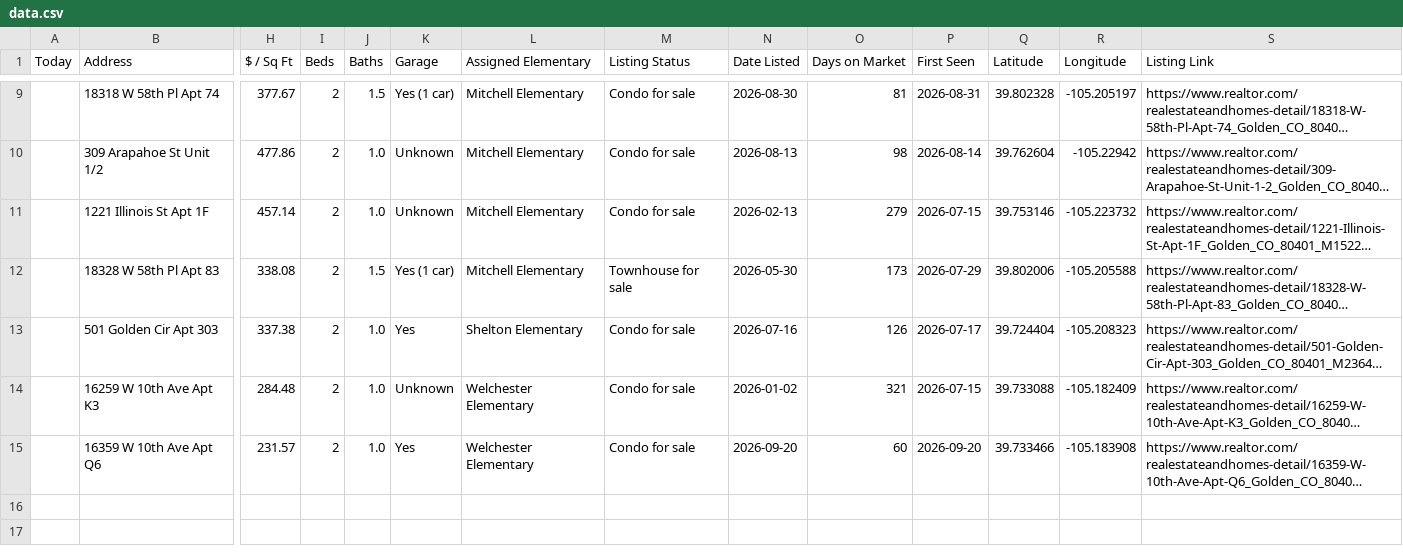
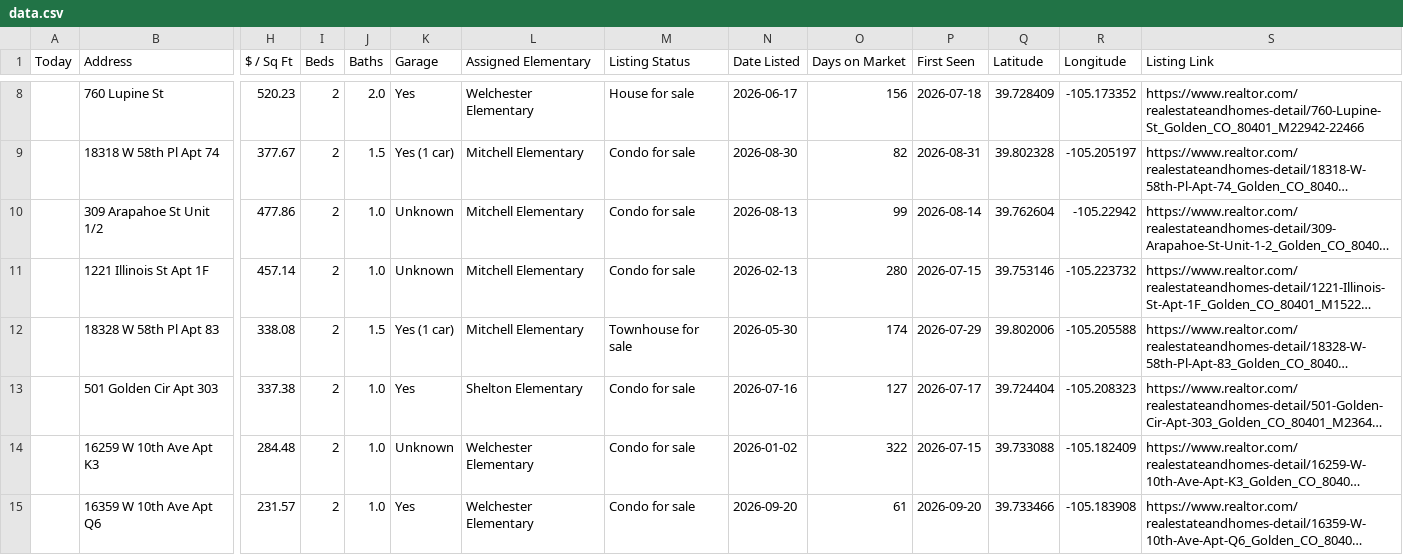
Before and after one commit to leapfrog-darby/golden-listings-map, a CSV file: data.csv, drawn as a sheet; only a part is shown, gaps mark what is left out; long unchanged cells end in …; rows hold the shown columns only; the diff covers the shown part only; the diff names each change by its address in the sheet, - before the commit and + after, or states it on an @@ line.

```diff
--- a/data.csv
+++ b/data.csv
+row 8:  | 760 Lupine St | 520.23 | 2 | 2.0 | Yes | Welchester Elementary | House for sale | 2026-06-17 | 156 | 2026-07-18 | 39.728409 | -105.173352 | https://www.realtor.com/realestateandhomes-detail/760-Lupine-St_Golden_CO_80401_M22942-22466
-O9 (Days on Market): 81
+O9 (Days on Market): 82
-O10 (Days on Market): 98
+O10 (Days on Market): 99
-O11 (Days on Market): 279
+O11 (Days on Market): 280
-O12 (Days on Market): 173
+O12 (Days on Market): 174
-O13 (Days on Market): 126
+O13 (Days on Market): 127
-O14 (Days on Market): 321
+O14 (Days on Market): 322
-O15 (Days on Market): 60
+O15 (Days on Market): 61
```
Also changed, not shown: 1 added row, 2 removed rows and 5 edited cells elsewhere in this file, 1 other file.
